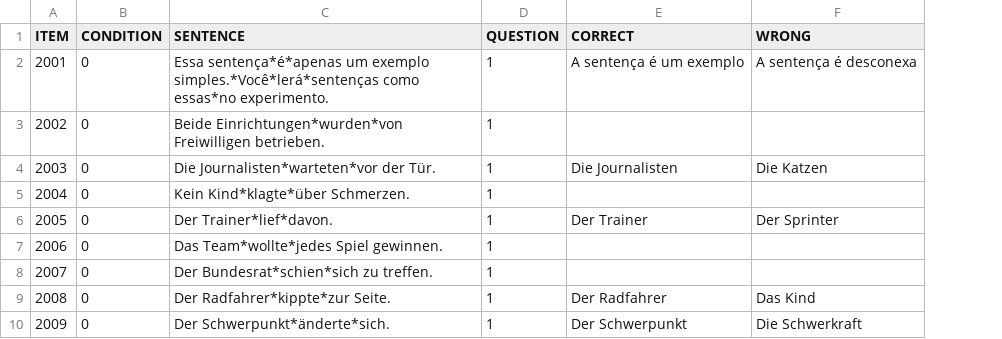
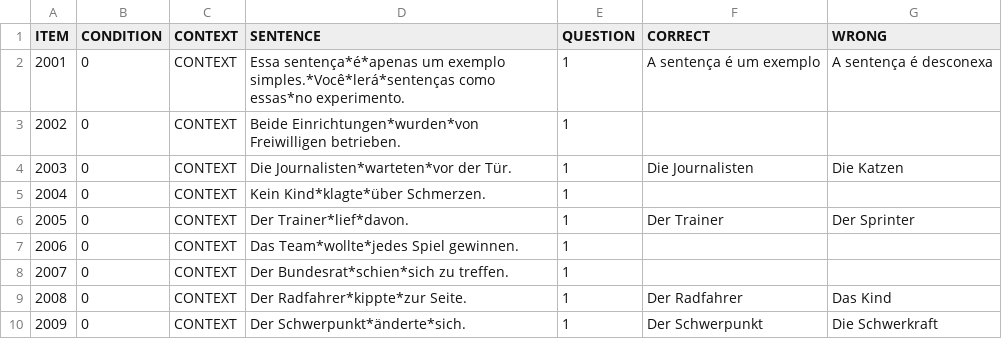
Before and after one commit to yasufmg/experimentolais, a CSV file: chunk_includes/exercise.csv, drawn as a sheet; the diff names each change by its address in the sheet, - before the commit and + after, or states it on an @@ line.

Commit message:
Update exercise.csv

```diff
--- a/chunk_includes/exercise.csv
+++ b/chunk_includes/exercise.csv
+column C (CONTEXT), rows 2-10: all CONTEXT
```
